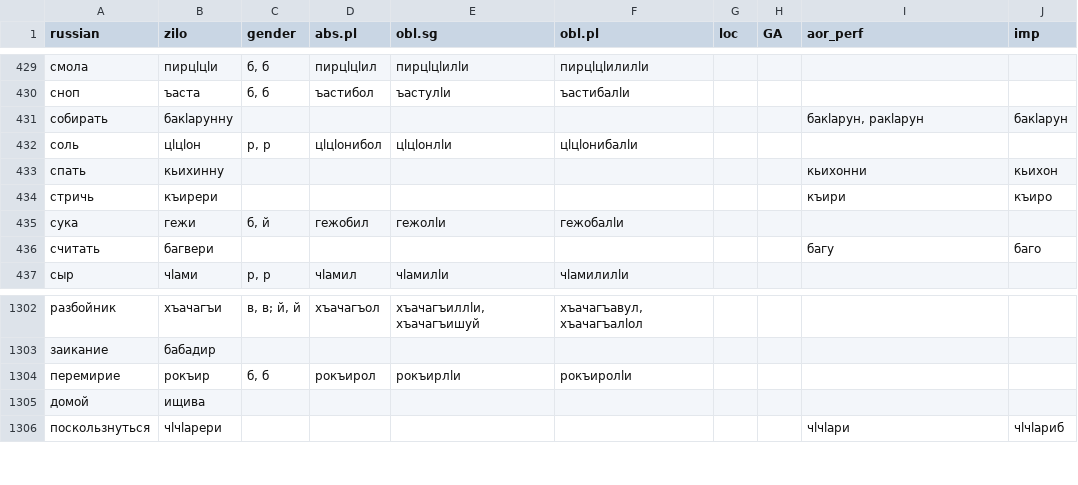
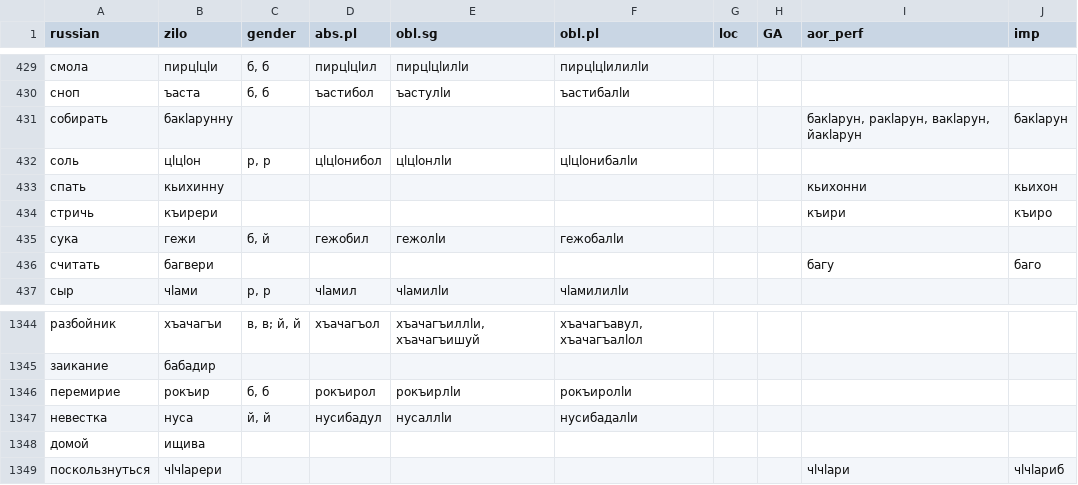
Before and after one commit to LingConLab/zilo_dictionary, a CSV file: data/data.csv, drawn as a sheet; only a part is shown, gaps mark what is left out; the diff covers the shown part only.

```diff
--- a/data/data.csv
+++ b/data/data.csv
@@ -430,3 +430,3 @@ russian,zilo,gender,abs.pl,obl.sg,obl.pl,loc,GA,aor_perf,imp
 сноп,ъаста,"б, б",ъастибол,ъастулӏи,ъастибалӏи,,,,
-собирать,бакӏарунну,,,,,,,"бакӏарун, ракӏарун",бакӏарун
+собирать,бакӏарунну,,,,,,,"бакӏарун, ракӏарун, вакӏарун, йакӏарун",бакӏарун
 соль,цӏцӏон,"р, р",цӏцӏонибол,цӏцӏонлӏи,цӏцӏонибалӏи,,,,
@@ -1304,2 +1346,3 @@ russian,zilo,gender,abs.pl,obl.sg,obl.pl,loc,GA,aor_perf,imp
 перемирие,рокъир,"б, б",рокъирол,рокъирлӏи,рокъиролӏи,,,,
+невестка,нуса,"й, й",нусибадул,нусаллӏи,нусибадалӏи,,,,
 домой,ищива,,,,,,,,
```
Also changed, not shown: 42 added rows elsewhere in this file, 38 other files.
